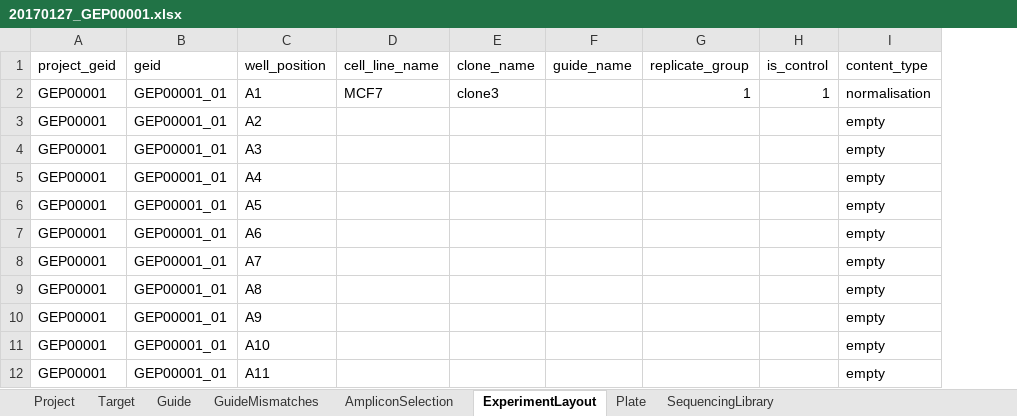
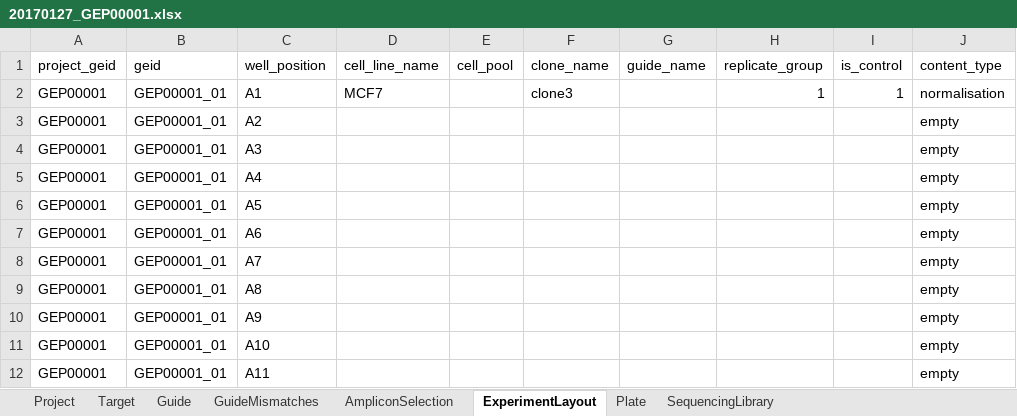
Before and after one commit to alanwilter/GenEditID, an Excel workbook: data/20170127_GEP00001/20170127_GEP00001.xlsx, sheet ExperimentLayout, drawn as a sheet; only a part is shown; values as stored, in another font and other column widths than the file's, no borders; the diff names each change by its address in the sheet, - before the commit and + after, or states it on an @@ line.

Commit message:
update model: new guide_mismatch table, new columns in project and mutation_summary tables; add loader for guide_mismatch

```diff
--- a/data/20170127_GEP00001/20170127_GEP00001.xlsx (sheet ExperimentLayout)
+++ b/data/20170127_GEP00001/20170127_GEP00001.xlsx (sheet ExperimentLayout)
+column E (cell_pool), empty
```
Also changed, not shown: sheet SequencingLibrary, sheet GuideMismatches, sheet Project, data/20151101_GEP00002/20151101_GEP00002.xlsx, data/20170201_GEP00003/20170201_GEP00003.xlsx, 7 other files.
